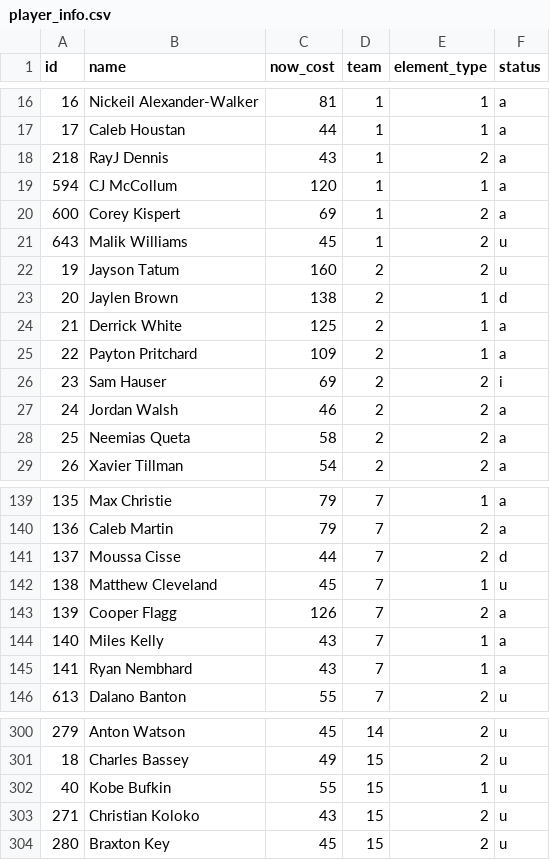
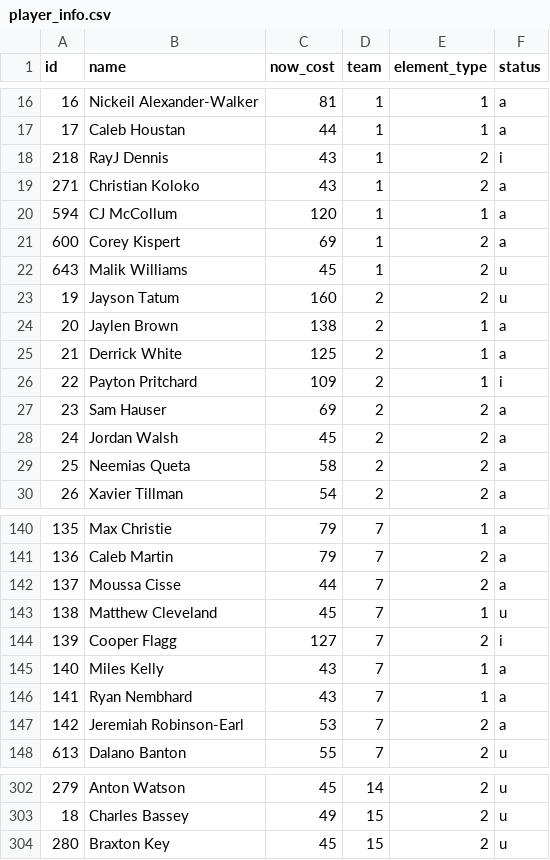
Before and after one commit to adamb2003/nba, a CSV file: data/player_info.csv, drawn as a sheet; only a part is shown, gaps mark what is left out; the diff covers the shown part only.

```diff
--- a/data/player_info.csv
+++ b/data/player_info.csv
@@ -17,3 +17,4 @@ id,name,now_cost,team,element_type,status
 17,Caleb Houstan,44,1,1,a
-218,RayJ Dennis,43,1,2,a
+218,RayJ Dennis,43,1,2,i
+271,Christian Koloko,43,1,2,a
 594,CJ McCollum,120,1,1,a
@@ -22,7 +23,7 @@ id,name,now_cost,team,element_type,status
 19,Jayson Tatum,160,2,2,u
-20,Jaylen Brown,138,2,1,d
+20,Jaylen Brown,138,2,1,a
 21,Derrick White,125,2,1,a
-22,Payton Pritchard,109,2,1,a
-23,Sam Hauser,69,2,2,i
-24,Jordan Walsh,46,2,2,a
+22,Payton Pritchard,109,2,1,i
+23,Sam Hauser,69,2,2,a
+24,Jordan Walsh,45,2,2,a
 25,Neemias Queta,58,2,2,a
@@ -140,7 +141,8 @@ id,name,now_cost,team,element_type,status
 136,Caleb Martin,79,7,2,a
-137,Moussa Cisse,44,7,2,d
+137,Moussa Cisse,44,7,2,a
 138,Matthew Cleveland,45,7,1,u
-139,Cooper Flagg,126,7,2,a
+139,Cooper Flagg,127,7,2,i
 140,Miles Kelly,43,7,1,a
 141,Ryan Nembhard,43,7,1,a
+142,Jeremiah Robinson-Earl,53,7,2,a
 613,Dalano Banton,55,7,2,u
@@ -301,4 +303,2 @@ id,name,now_cost,team,element_type,status
 18,Charles Bassey,49,15,2,u
-40,Kobe Bufkin,55,15,1,u
-271,Christian Koloko,43,15,2,u
 280,Braxton Key,45,15,2,u
```
Also changed, not shown: 1 added row, 1 removed row and 101 edited cells elsewhere in this file, data/NBA_EV.csv, 2 other files.
